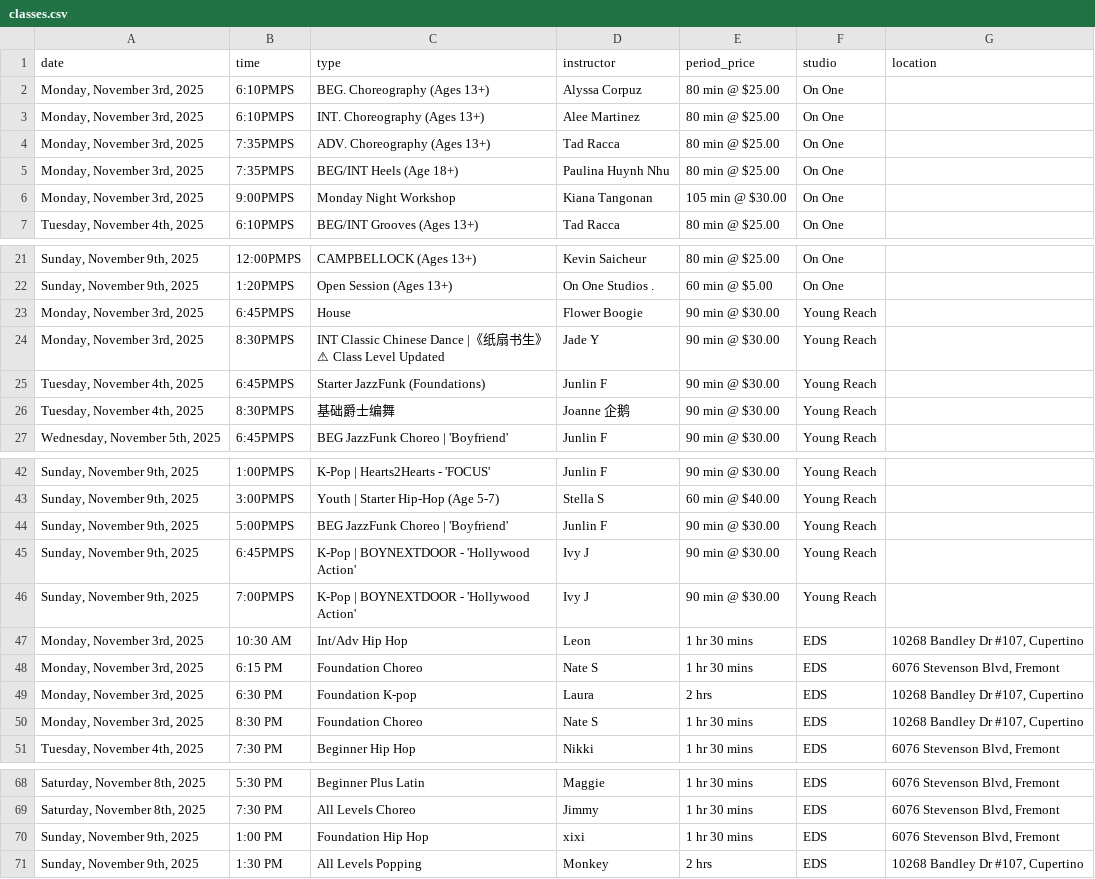
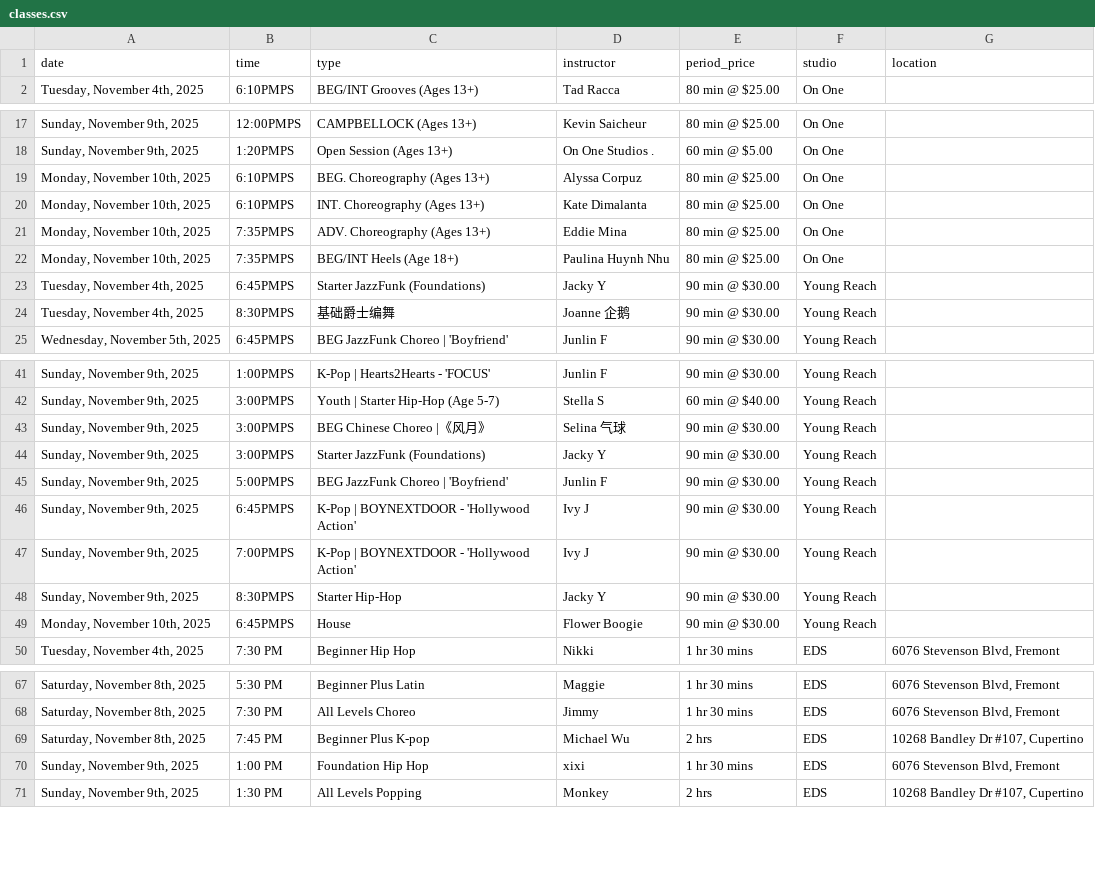
Before and after one commit to Nucleus2014/Dancing-Classes-in-Bay-Area, a CSV file: data/classes.csv, drawn as a sheet; only a part is shown, gaps mark what is left out; removed rows and columns are numbered as before the commit, all else as after; the diff covers the shown part only; the diff names each change by its address in the sheet, - before the commit and + after, or states it on an @@ line.

Commit message:
data: update classes.csv

```diff
--- a/data/classes.csv
+++ b/data/classes.csv
-row 2: Monday, November 3rd, 2025 | 6:10PMPS | BEG. Choreography (Ages 13+) | Alyssa Corpuz | 80 min @ $25.00 | On One
-row 3: Monday, November 3rd, 2025 | 6:10PMPS | INT. Choreography (Ages 13+) | Alee Martinez | 80 min @ $25.00 | On One
-row 4: Monday, November 3rd, 2025 | 7:35PMPS | ADV. Choreography (Ages 13+) | Tad Racca | 80 min @ $25.00 | On One
-row 5: Monday, November 3rd, 2025 | 7:35PMPS | BEG/INT Heels (Age 18+) | Paulina Huynh Nhu | 80 min @ $25.00 | On One
-row 6: Monday, November 3rd, 2025 | 9:00PMPS | Monday Night Workshop | Kiana Tangonan | 105 min @ $30.00 | On One
-row 23: Monday, November 3rd, 2025 | 6:45PMPS | House | Flower Boogie | 90 min @ $30.00 | Young Reach
-row 24: Monday, November 3rd, 2025 | 8:30PMPS | INT Classic Chinese Dance |《纸扇书生》⚠ Class Level Updated | Jade Y | 90 min @ $30.00 | Young Reach
+row 19: Monday, November 10th, 2025 | 6:10PMPS | BEG. Choreography (Ages 13+) | Alyssa Corpuz | 80 min @ $25.00 | On One
+row 20: Monday, November 10th, 2025 | 6:10PMPS | INT. Choreography (Ages 13+) | Kate Dimalanta | 80 min @ $25.00 | On One
+row 21: Monday, November 10th, 2025 | 7:35PMPS | ADV. Choreography (Ages 13+) | Eddie Mina | 80 min @ $25.00 | On One
+row 22: Monday, November 10th, 2025 | 7:35PMPS | BEG/INT Heels (Age 18+) | Paulina Huynh Nhu | 80 min @ $25.00 | On One
-D23 (instructor): Junlin F
+D23 (instructor): Jacky Y
+row 43: Sunday, November 9th, 2025 | 3:00PMPS | BEG Chinese Choreo |《风月》 | Selina 气球 | 90 min @ $30.00 | Young Reach
+row 44: Sunday, November 9th, 2025 | 3:00PMPS | Starter JazzFunk (Foundations) | Jacky Y | 90 min @ $30.00 | Young Reach
-row 47: Monday, November 3rd, 2025 | 10:30 AM | Int/Adv Hip Hop | Leon | 1 hr 30 mins | EDS | 10268 Bandley Dr #107, Cupertino
-row 48: Monday, November 3rd, 2025 | 6:15 PM | Foundation Choreo | Nate S | 1 hr 30 mins | EDS | 6076 Stevenson Blvd, Fremont
-row 49: Monday, November 3rd, 2025 | 6:30 PM | Foundation K-pop | Laura | 2 hrs | EDS | 10268 Bandley Dr #107, Cupertino
-row 50: Monday, November 3rd, 2025 | 8:30 PM | Foundation Choreo | Nate S | 1 hr 30 mins | EDS | 10268 Bandley Dr #107, Cupertino
+row 48: Sunday, November 9th, 2025 | 8:30PMPS | Starter Hip-Hop | Jacky Y | 90 min @ $30.00 | Young Reach
+row 49: Monday, November 10th, 2025 | 6:45PMPS | House | Flower Boogie | 90 min @ $30.00 | Young Reach
+row 69: Saturday, November 8th, 2025 | 7:45 PM | Beginner Plus K-pop | Michael Wu | 2 hrs | EDS | 10268 Bandley Dr #107, Cupertino
```
Also changed, not shown: 3 added rows elsewhere in this file.
